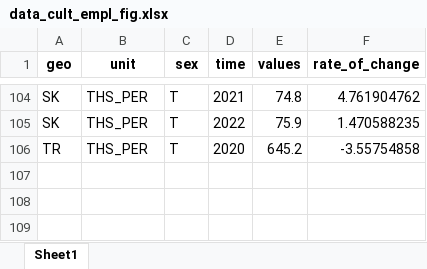
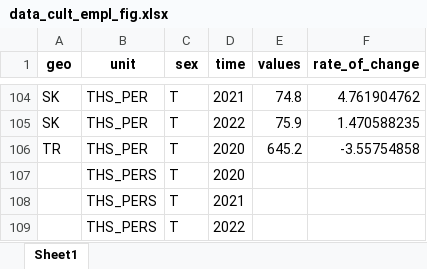
Before and after one commit to eurostat/emos-codinglab-2024, an Excel workbook: code/pdf/data_cult_empl_fig.xlsx, sheet Sheet1, drawn as a sheet; only a part is shown, gaps mark what is left out; values as stored, in another font and other column widths than the file's, no borders; the diff names each change by its address in the sheet, - before the commit and + after, or states it on an @@ line.

```diff
--- a/code/pdf/data_cult_empl_fig.xlsx (sheet Sheet1)
+++ b/code/pdf/data_cult_empl_fig.xlsx (sheet Sheet1)
+row 107:  | THS_PERS | T | 2020
+row 108:  | THS_PERS | T | 2021
+row 109:  | THS_PERS | T | 2022
```
Also changed, not shown: code/pdf/data_cult_emp_fig4.xlsx, code/pdf/data_cult_emp_map1.xlsx, 9 other files.
